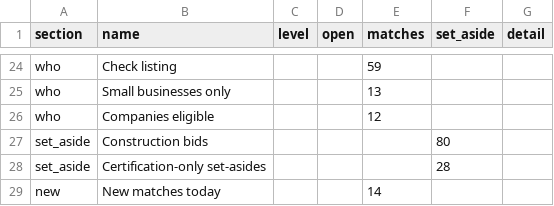
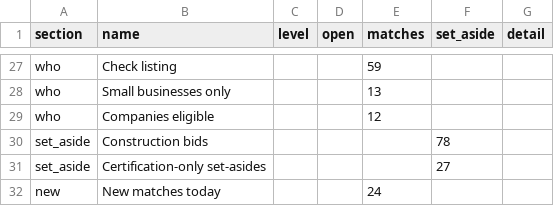
Before and after one commit to gauravshikhargandhi-web/glia-funding-tracker, a CSV file: data/summary.csv, drawn as a sheet; only a part is shown, gaps mark what is left out; the diff covers the shown part only.

```diff
--- a/data/summary.csv
+++ b/data/summary.csv
@@ -26,4 +29,4 @@ who,Small businesses only,,,13,,
 who,Companies eligible,,,12,,
-set_aside,Construction bids,,,,80,
-set_aside,Certification-only set-asides,,,,28,
-new,New matches today,,,14,,
+set_aside,Construction bids,,,,78,
+set_aside,Certification-only set-asides,,,,27,
+new,New matches today,,,24,,
```
Also changed, not shown: 3 added rows and 24 edited cells elsewhere in this file, data/filtered_out.csv, 3 other files.
